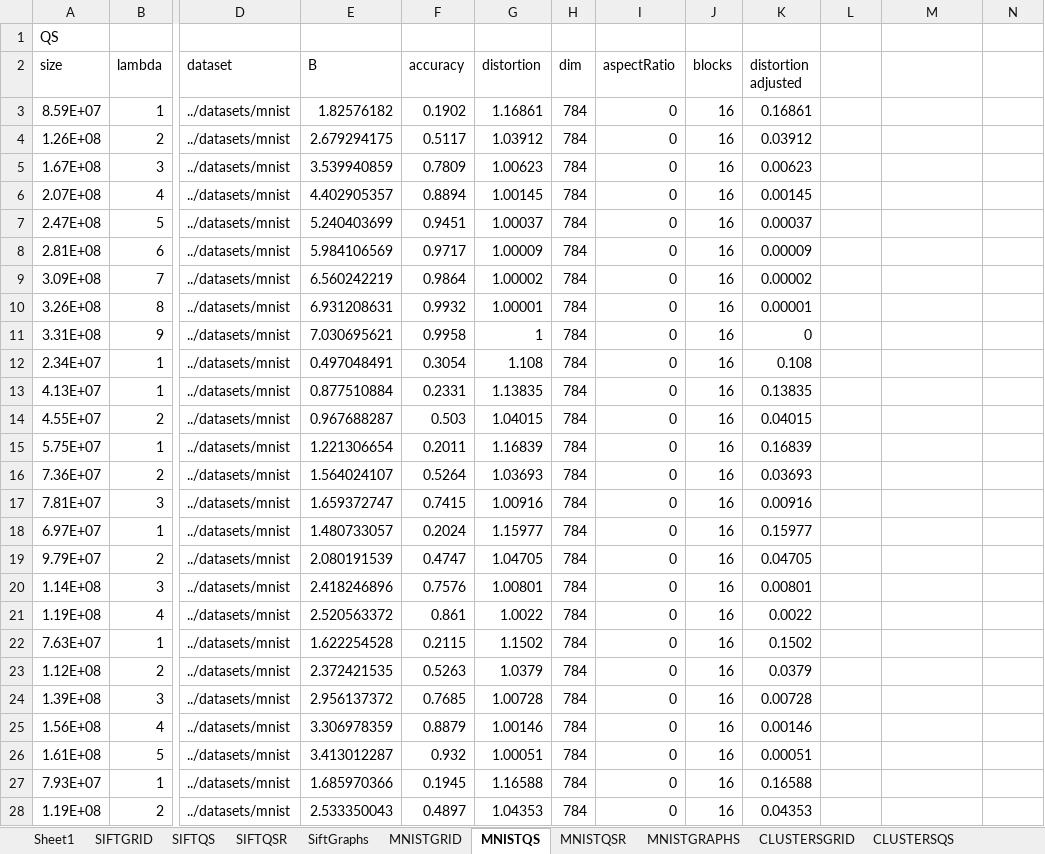
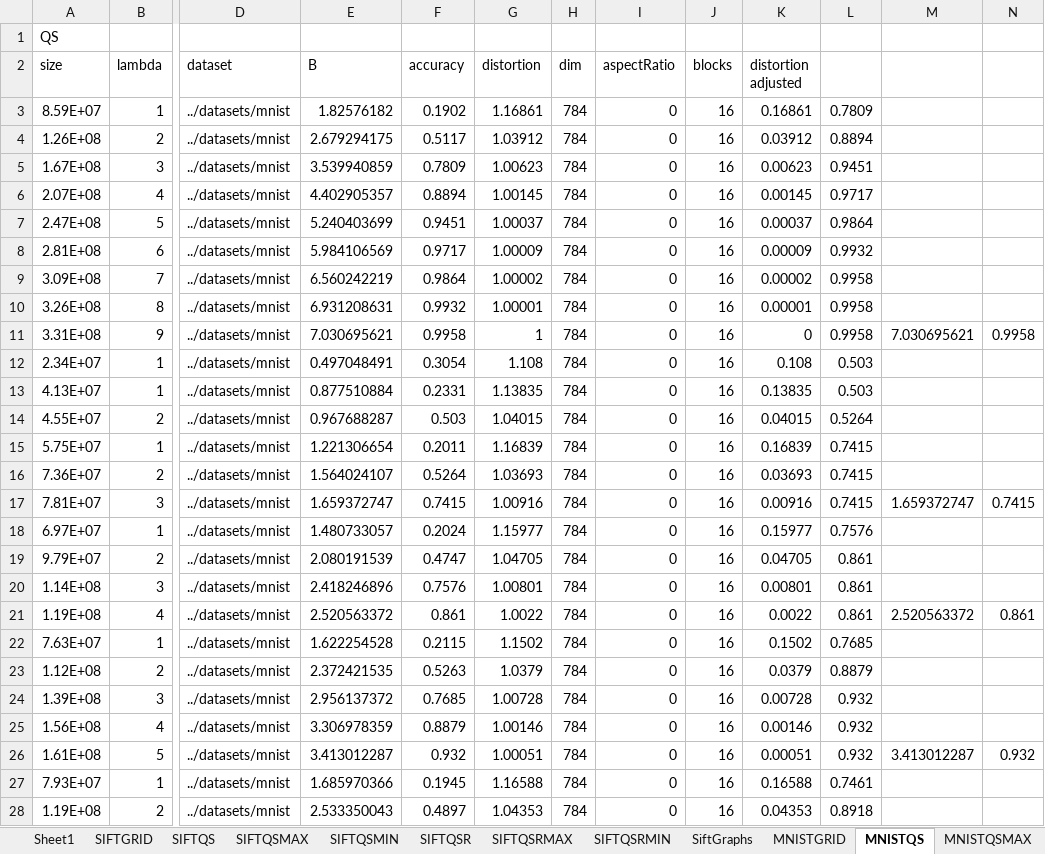
Before and after one commit to aelillie/quadsketch, an Excel workbook: dataAnalysis/test results qs.xlsx, sheet MNISTQS, drawn as a sheet; only a part is shown, gaps mark what is left out; values as stored, in another font and other column widths than the file's, no borders; the diff covers the shown part only; the diff names each change by its address in the sheet, - before the commit and + after, or states it on an @@ line.

```diff
--- a/dataAnalysis/test results qs.xlsx (sheet MNISTQS)
+++ b/dataAnalysis/test results qs.xlsx (sheet MNISTQS)
+sheet tab: SIFTQSMAX
+sheet tab: SIFTQSMIN
+sheet tab: SIFTQSRMAX
+sheet tab: SIFTQSRMIN
+sheet tab: MNISTQSMAX
-L3: (empty)
+L3: 0.7809
-L4: (empty)
+L4: 0.8894
-L5: (empty)
+L5: 0.9451
-L6: (empty)
+L6: 0.9717
-L7: (empty)
+L7: 0.9864
-L8: (empty)
+L8: 0.9932
-L9:L11: (empty)
+L9:L11: 0.9958
-M11: (empty)
+M11: 7.030695621
-N11: (empty)
+N11: 0.9958
-L12:L13: (empty)
+L12:L13: 0.503
-L14: (empty)
+L14: 0.5264
-L15:L17: (empty)
+L15:L17: 0.7415
-M17: (empty)
+M17: 1.659372747
-N17: (empty)
+N17: 0.7415
-L18: (empty)
+L18: 0.7576
-L19:L21: (empty)
+L19:L21: 0.861
-M21: (empty)
+M21: 2.520563372
-N21: (empty)
+N21: 0.861
-L22: (empty)
+L22: 0.7685
-L23: (empty)
+L23: 0.8879
-L24:L26: (empty)
+L24:L26: 0.932
-M26: (empty)
+M26: 3.413012287
-N26: (empty)
+N26: 0.932
-L27: (empty)
+L27: 0.7461
-L28: (empty)
+L28: 0.8918
```
Also changed, not shown: 484 edited cells elsewhere in this sheet, sheet SIFTQSR, sheet SIFTQS, sheet CLUSTERSQS, sheet CLUSTERSQSR, sheet MNISTQSR, other sheet tabs, formulas that keep their value, charts or pictures, 24 other files.
